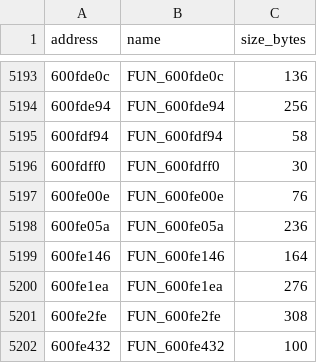
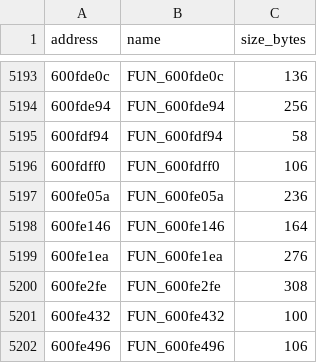
Before and after one commit to Skylled/stadiaRawBtFw, a CSV file: analysis/ghidra/bruce_functions.csv, drawn as a sheet; only a part is shown, gaps mark what is left out; the shorter side is filled out with more unchanged rows.

```diff
--- a/analysis/ghidra/bruce_functions.csv
+++ b/analysis/ghidra/bruce_functions.csv
@@ -5195,4 +5195,3 @@ address,name,size_bytes
 600fdf94,FUN_600fdf94,58
-600fdff0,FUN_600fdff0,30
-600fe00e,FUN_600fe00e,76
+600fdff0,FUN_600fdff0,106
 600fe05a,FUN_600fe05a,236
```
Also changed, not shown: 15 other files.
